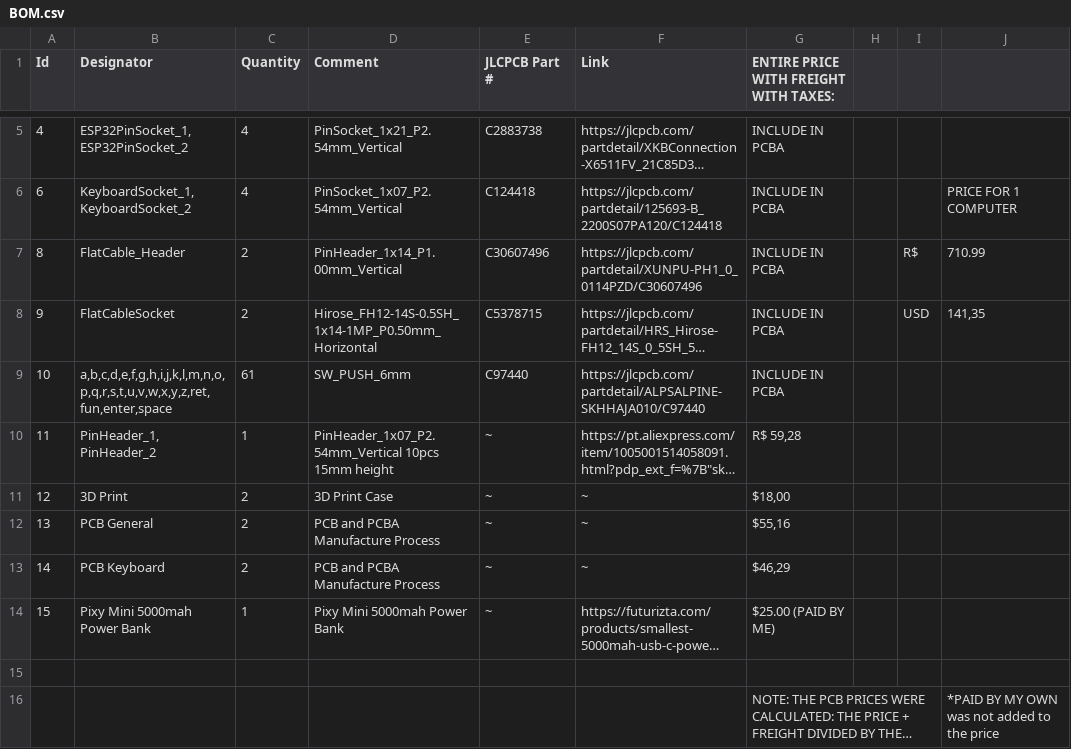
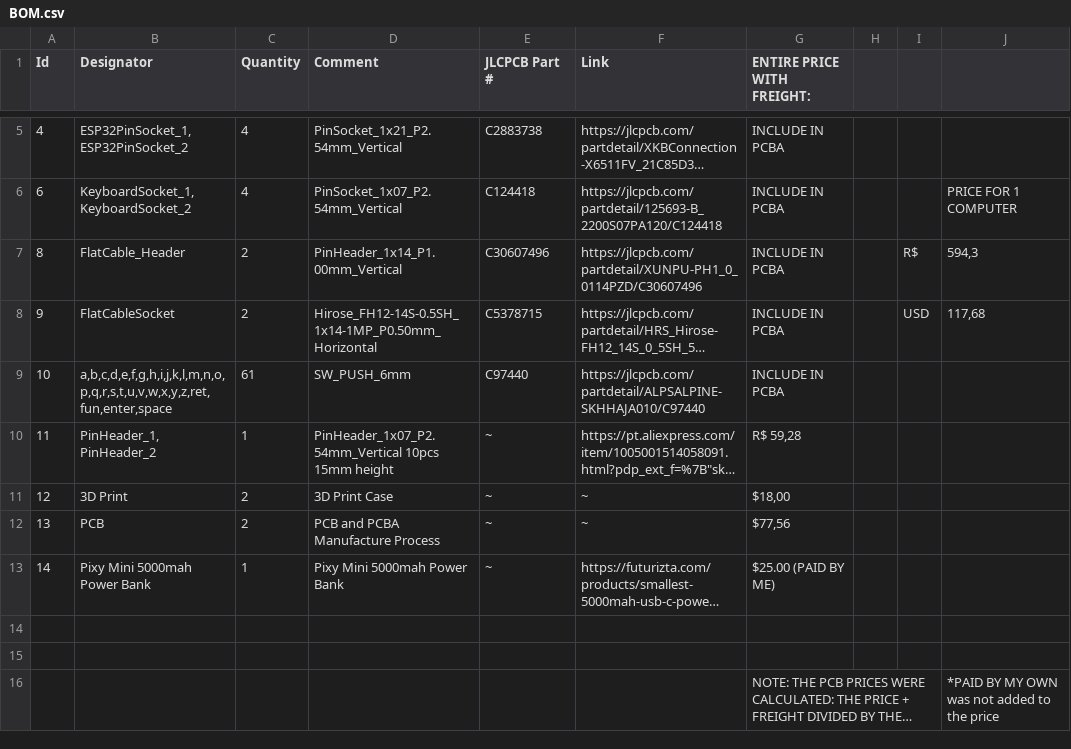
Before and after one commit to rsfis/RIAN-MICROCOMPUTER, a CSV file: cart/BOM.csv, drawn as a sheet; only a part is shown, gaps mark what is left out; long unchanged cells end in …; removed rows and columns are numbered as before the commit, all else as after; the diff names each change by its address in the sheet, - before the commit and + after, or states it on an @@ line.

```diff
--- a/cart/BOM.csv
+++ b/cart/BOM.csv
-G1: ENTIRE PRICE WITH FREIGHT WITH TAXES:
+G1: ENTIRE PRICE WITH FREIGHT:
-J7: 710.99
+J7: 594,3
-J8: 141,35
+J8: 117,68
-B12 (Designator): PCB General
+B12 (Designator): PCB
-G12 (ENTIRE PRICE WITH FREIGHT:): $55,16
+G12 (ENTIRE PRICE WITH FREIGHT:): $77,56
-row 13: 14 | PCB Keyboard | 2 | PCB and PCBA Manufacture Process | ~ | ~ | $46,29
-A13 (Id): 15
+A13 (Id): 14
+row 14: (empty)
```
Also changed, not shown: 5 other files.
